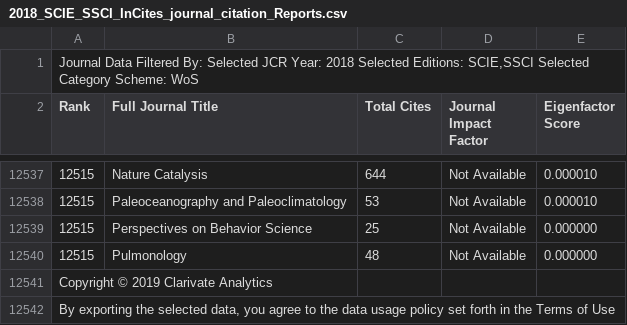
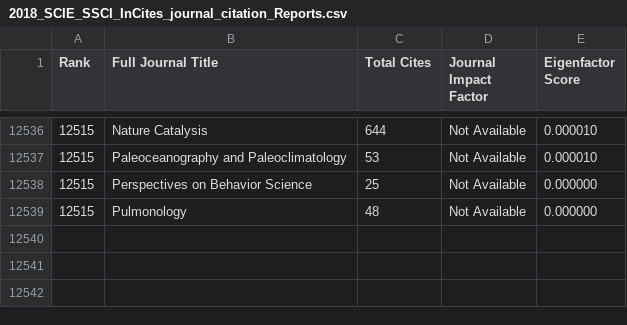
Before and after one commit to propan2one/BibliographeR, a CSV file: raw/SCIE/2018_SCIE_SSCI_InCites_journal_citation_Reports.csv, drawn as a sheet; only a part is shown, gaps mark what is left out; the diff names each change by its address in the sheet, - before the commit and + after, or states it on an @@ line.

Commit message:
ajout de 2018 dans SCIE.RDS, tous les RDS sont ok, et All indexes joined in raw/index_df.RDS

```diff
--- a/raw/SCIE/2018_SCIE_SSCI_InCites_journal_citation_Reports.csv
+++ b/raw/SCIE/2018_SCIE_SSCI_InCites_journal_citation_Reports.csv
-row 1: Journal Data Filtered By: Selected JCR Year: 2018 Selected Editions: SCIE,SSCI Selected Category Scheme: WoS
-row 12541: Copyright © 2019 Clarivate Analytics
-row 12542: By exporting the selected data, you agree to the data usage policy set forth in the Terms of Use
```
Also changed, not shown: 6 other files.
